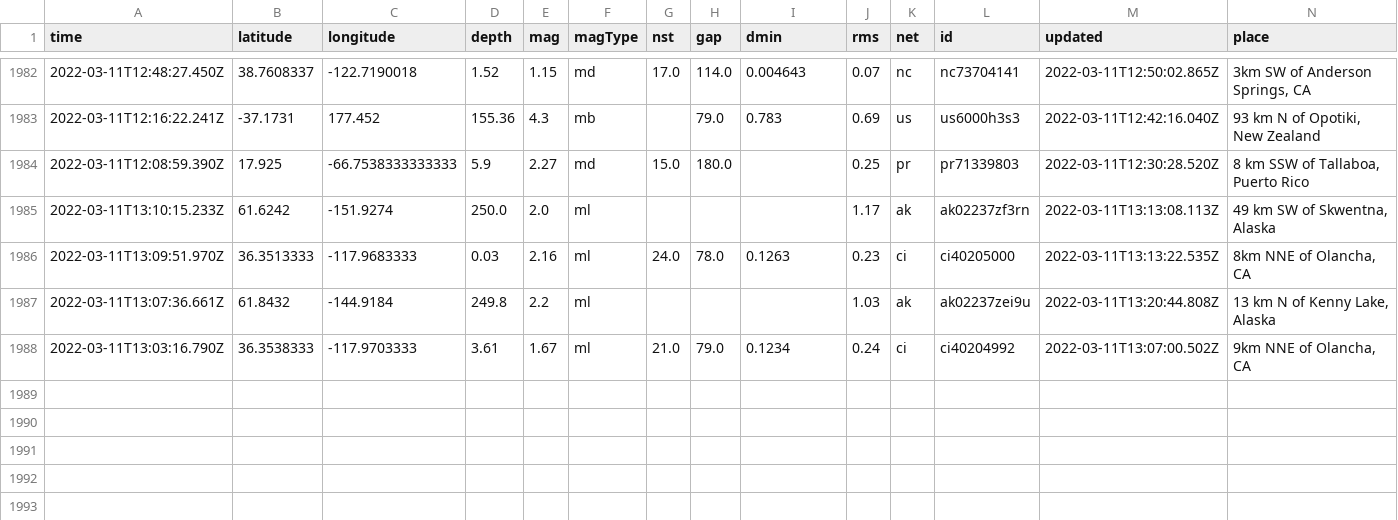
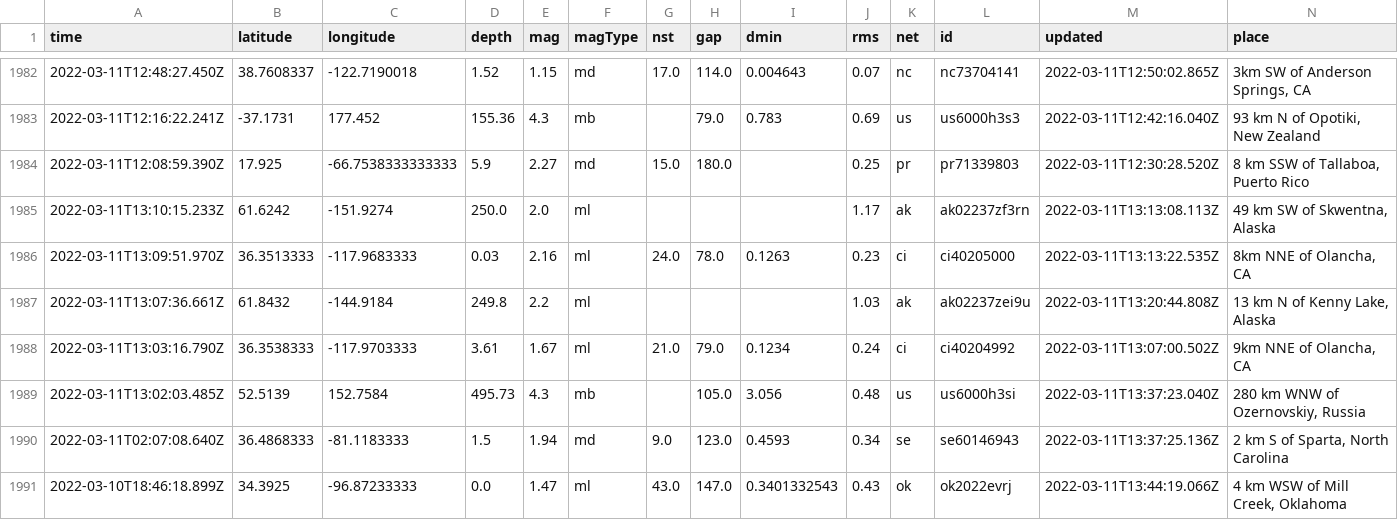
Before and after one commit to JohnnyBerkeley/Nicar2022_actions, a CSV file: usgs_main.csv, drawn as a sheet; only a part is shown, gaps mark what is left out; rows hold the shown columns only; the diff names each change by its address in the sheet, - before the commit and + after, or states it on an @@ line.

```diff
--- a/usgs_main.csv
+++ b/usgs_main.csv
+row 1989: 2022-03-11T13:02:03.485Z | 52.5139 | 152.7584 | 495.73 | 4.3 | mb |  | 105.0 | 3.056 | 0.48 | us | us6000h3si | 2022-03-11T13:37:23.040Z | 280 km WNW of Ozernovskiy, Russia
+row 1990: 2022-03-11T02:07:08.640Z | 36.4868333 | -81.1183333 | 1.5 | 1.94 | md | 9.0 | 123.0 | 0.4593 | 0.34 | se | se60146943 | 2022-03-11T13:37:25.136Z | 2 km S of Sparta, North Carolina
+row 1991: 2022-03-10T18:46:18.899Z | 34.3925 | -96.87233333 | 0.0 | 1.47 | ml | 43.0 | 147.0 | 0.3401332543 | 0.43 | ok | ok2022evrj | 2022-03-11T13:44:19.066Z | 4 km WSW of Mill Creek, Oklahoma
```
Also changed, not shown: usgs_current.csv.
